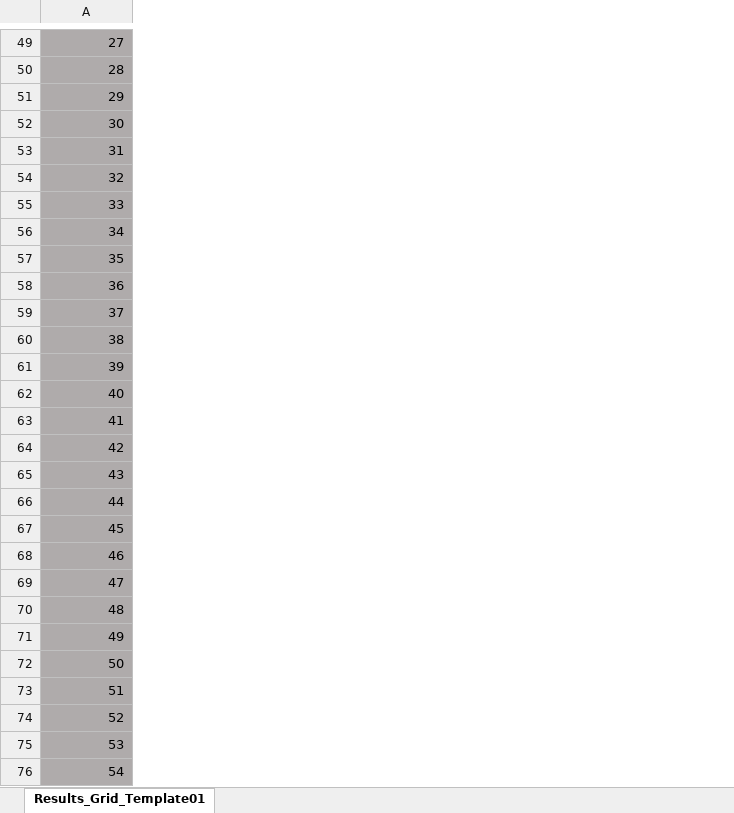
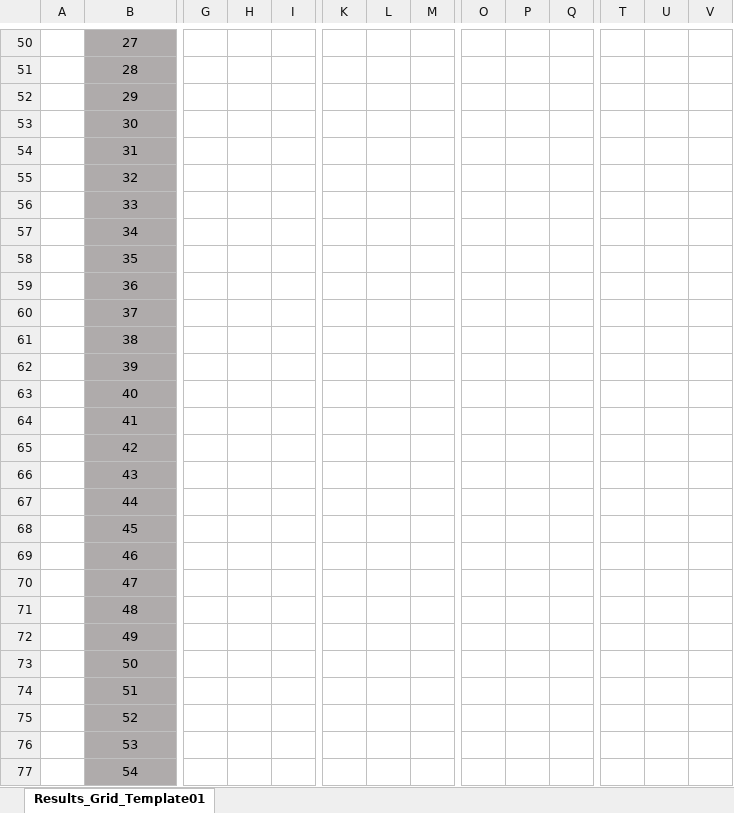
Before and after one commit to sysbiolux/Clinical_Biomarker_Detection, an Excel workbook: Results_Grid_Template.xlsx, sheet Results_Grid_Template01, drawn as a sheet; only a part is shown, gaps mark what is left out; values as stored, in another font and other column widths than the file's, no borders; addresses are those after the commit; the diff covers the shown part only; the diff names each change by its address in the sheet, - before the commit and + after, or states it on an @@ line.

```diff
--- a/Results_Grid_Template.xlsx (sheet Results_Grid_Template01)
+++ b/Results_Grid_Template.xlsx (sheet Results_Grid_Template01)
+column A, empty
+column G, empty
+column H, empty
+column I, empty
+column K, empty
+column L, empty
+column M, empty
+column O, empty
+column P, empty
+column Q, empty
+column T, empty
+column U, empty
+column V, empty
-B50:B77 alignment: right
+B50:B77 alignment: center
```
Also changed, not shown: 3 added rows, 2 removed rows, 6 added columns, 1 removed column, 2 edited cells, cell formats and merged cells elsewhere in this sheet.
